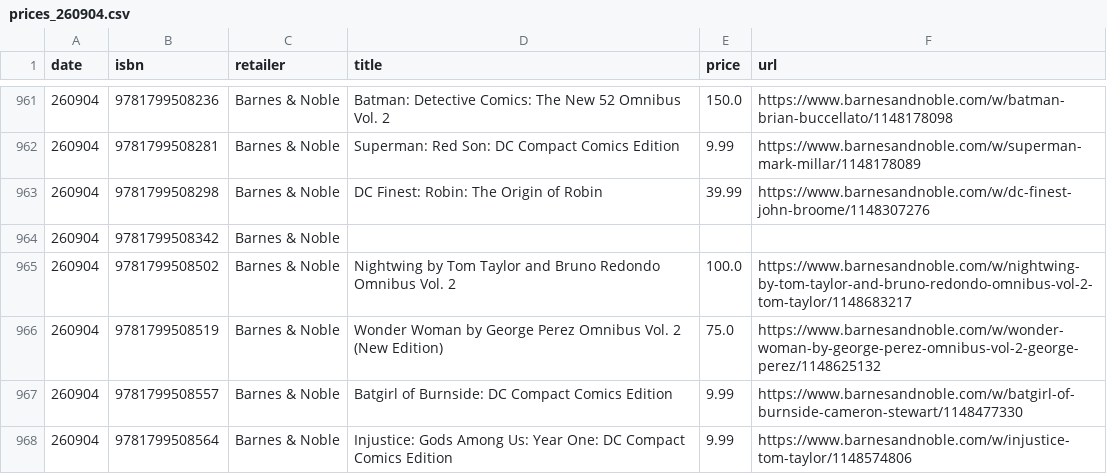
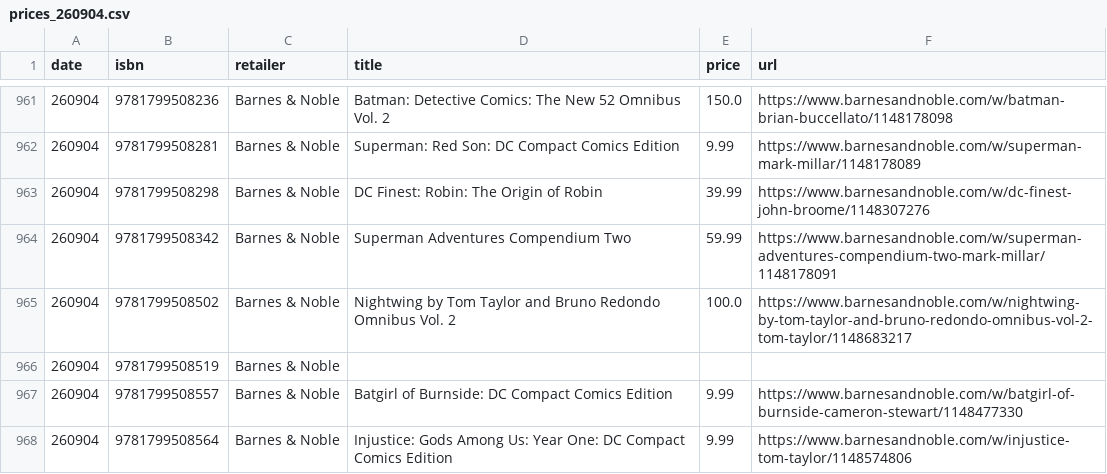
Before and after one commit to grayespinoza/graphic-novel-price-database, a CSV file: prices/prices_260904.csv, drawn as a sheet; only a part is shown, gaps mark what is left out; the diff covers the shown part only.

```diff
--- a/prices/prices_260904.csv
+++ b/prices/prices_260904.csv
@@ -963,5 +963,5 @@ date,isbn,retailer,title,price,url
 260904,9781799508298,Barnes & Noble,DC Finest: Robin: The Origin of Robin,39.99,https://www.barnesandnoble.com/w/dc-finest-john-broome/1148307276
-260904,9781799508342,Barnes & Noble,,,
+260904,9781799508342,Barnes & Noble,Superman Adventures Compendium Two,59.99,https://www.barnesandnoble.com/w/superman-adventures-compendium-two-mark-millar/1148178091
 260904,9781799508502,Barnes & Noble,Nightwing by Tom Taylor and Bruno Redondo Omnibus Vol. 2,100.0,https://www.barnesandnoble.com/w/nightwing-by-tom-taylor-and-bruno-redondo-omnibus-vol-2-tom-taylor/1148683217
-260904,9781799508519,Barnes & Noble,Wonder Woman by George Perez Omnibus Vol. 2 (New Edition),75.0,https://www.barnesandnoble.com/w/wonder-woman-by-george-perez-omnibus-vol-2-george-perez/1148625132
+260904,9781799508519,Barnes & Noble,,,
 260904,9781799508557,Barnes & Noble,Batgirl of Burnside: DC Compact Comics Edition,9.99,https://www.barnesandnoble.com/w/batgirl-of-burnside-cameron-stewart/1148477330
```
Also changed, not shown: 70 edited cells elsewhere in this file.
